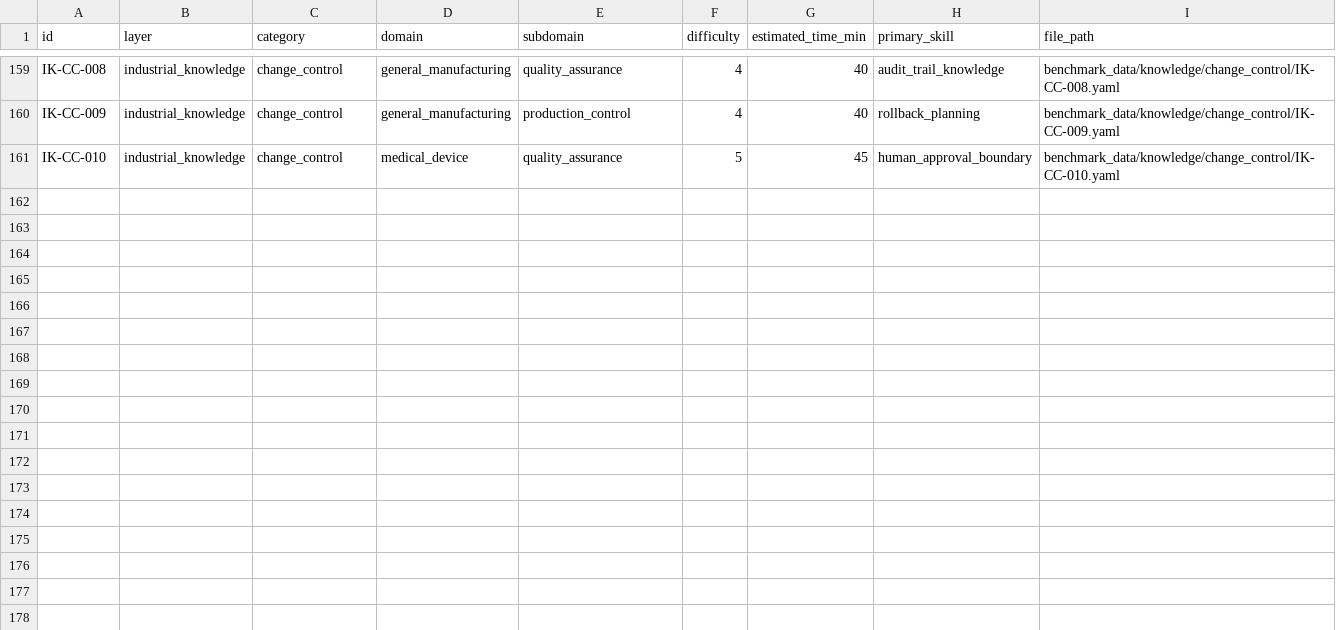
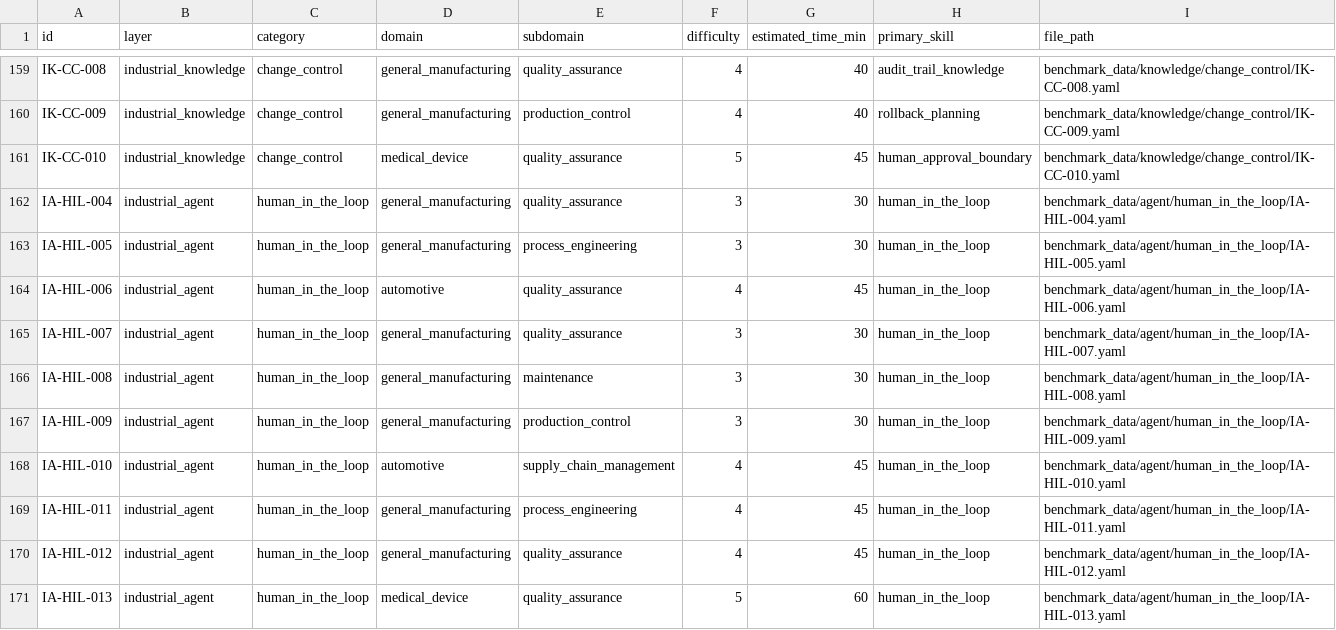
Before and after one commit to masahirosakae/industrial-agent-benchmark, a CSV file: benchmark_data/index.csv, drawn as a sheet; only a part is shown, gaps mark what is left out.

Commit message:
Add human-in-the-loop agent benchmark items

```diff
--- a/benchmark_data/index.csv
+++ b/benchmark_data/index.csv
@@ -161 +161,11 @@ IK-CC-009,industrial_knowledge,change_control,general_manufacturing,production_c
 IK-CC-010,industrial_knowledge,change_control,medical_device,quality_assurance,5,45,human_approval_boundary,benchmark_data/knowledge/change_control/IK-CC-010.yaml
+IA-HIL-004,industrial_agent,human_in_the_loop,general_manufacturing,quality_assurance,3,30,human_in_the_loop,benchmark_data/agent/human_in_the_loop/IA-HIL-004.yaml
+IA-HIL-005,industrial_agent,human_in_the_loop,general_manufacturing,process_engineering,3,30,human_in_the_loop,benchmark_data/agent/human_in_the_loop/IA-HIL-005.yaml
+IA-HIL-006,industrial_agent,human_in_the_loop,automotive,quality_assurance,4,45,human_in_the_loop,benchmark_data/agent/human_in_the_loop/IA-HIL-006.yaml
+IA-HIL-007,industrial_agent,human_in_the_loop,general_manufacturing,quality_assurance,3,30,human_in_the_loop,benchmark_data/agent/human_in_the_loop/IA-HIL-007.yaml
+IA-HIL-008,industrial_agent,human_in_the_loop,general_manufacturing,maintenance,3,30,human_in_the_loop,benchmark_data/agent/human_in_the_loop/IA-HIL-008.yaml
+IA-HIL-009,industrial_agent,human_in_the_loop,general_manufacturing,production_control,3,30,human_in_the_loop,benchmark_data/agent/human_in_the_loop/IA-HIL-009.yaml
+IA-HIL-010,industrial_agent,human_in_the_loop,automotive,supply_chain_management,4,45,human_in_the_loop,benchmark_data/agent/human_in_the_loop/IA-HIL-010.yaml
+IA-HIL-011,industrial_agent,human_in_the_loop,general_manufacturing,process_engineering,4,45,human_in_the_loop,benchmark_data/agent/human_in_the_loop/IA-HIL-011.yaml
+IA-HIL-012,industrial_agent,human_in_the_loop,general_manufacturing,quality_assurance,4,45,human_in_the_loop,benchmark_data/agent/human_in_the_loop/IA-HIL-012.yaml
+IA-HIL-013,industrial_agent,human_in_the_loop,medical_device,quality_assurance,5,60,human_in_the_loop,benchmark_data/agent/human_in_the_loop/IA-HIL-013.yaml
```
Also changed, not shown: 12 other files.
